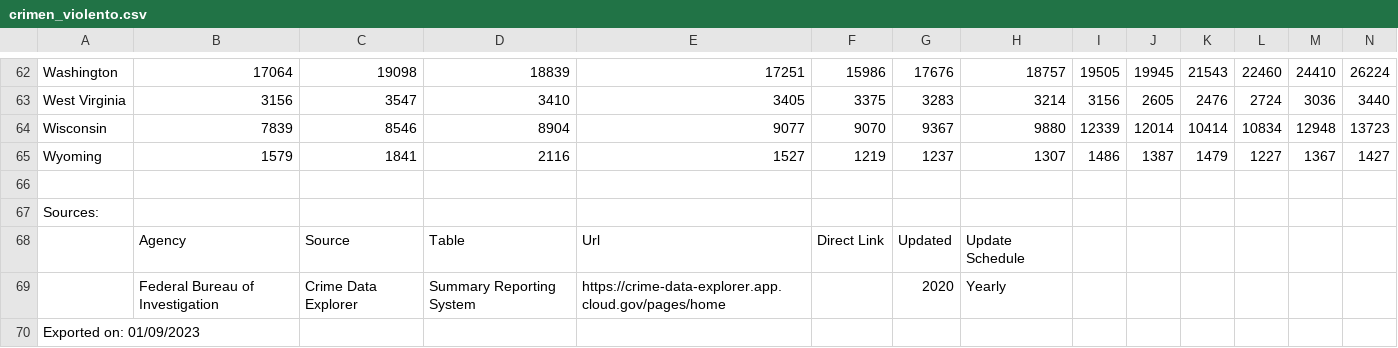
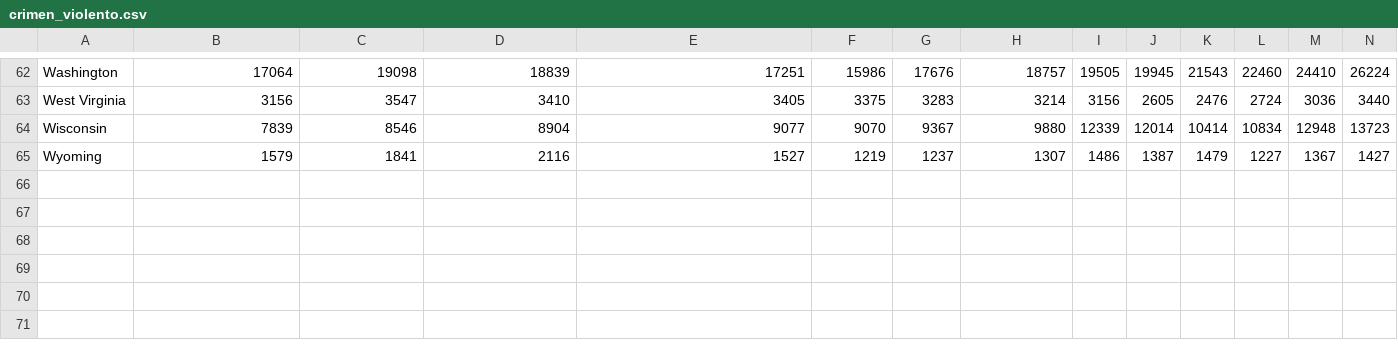
Before and after one commit to sjdsr21/proyecto_final, a CSV file: crimen_violento.csv, drawn as a sheet; only a part is shown, gaps mark what is left out; rows hold the shown columns only; the diff names each change by its address in the sheet, - before the commit and + after, or states it on an @@ line.

```diff
--- a/crimen_violento.csv
+++ b/crimen_violento.csv
-row 66: (empty)
-row 67: Sources:
-row 68:  | Agency | Source | Table | Url | Direct Link | Updated | Update Schedule
-row 69:  | Federal Bureau of Investigation | Crime Data Explorer | Summary Reporting System | https://crime-data-explorer.app.cloud.gov/pages/home |  | 2020 | Yearly
-row 70: Exported on: 01/09/2023
```
Also changed, not shown: 1 other file.
